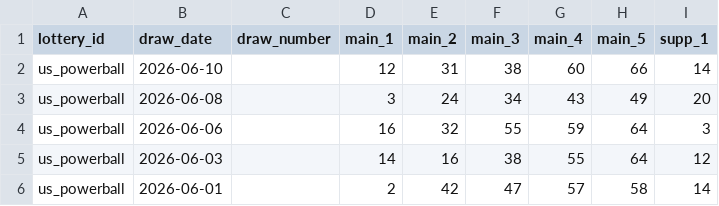
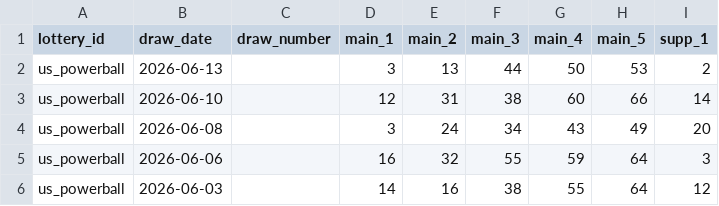
Before and after one commit to tonybjzhao/lottrun_flutter, a CSV file: docs/us_powerball.csv, drawn as a sheet; only a part is shown; the shorter side is filled out with more unchanged rows; the diff names each change by its address in the sheet, - before the commit and + after, or states it on an @@ line.

```diff
--- a/docs/us_powerball.csv
+++ b/docs/us_powerball.csv
+row 2: us_powerball | 2026-06-13 |  | 3 | 13 | 44 | 50 | 53 | 2
```
Also changed, not shown: 1 other file.
